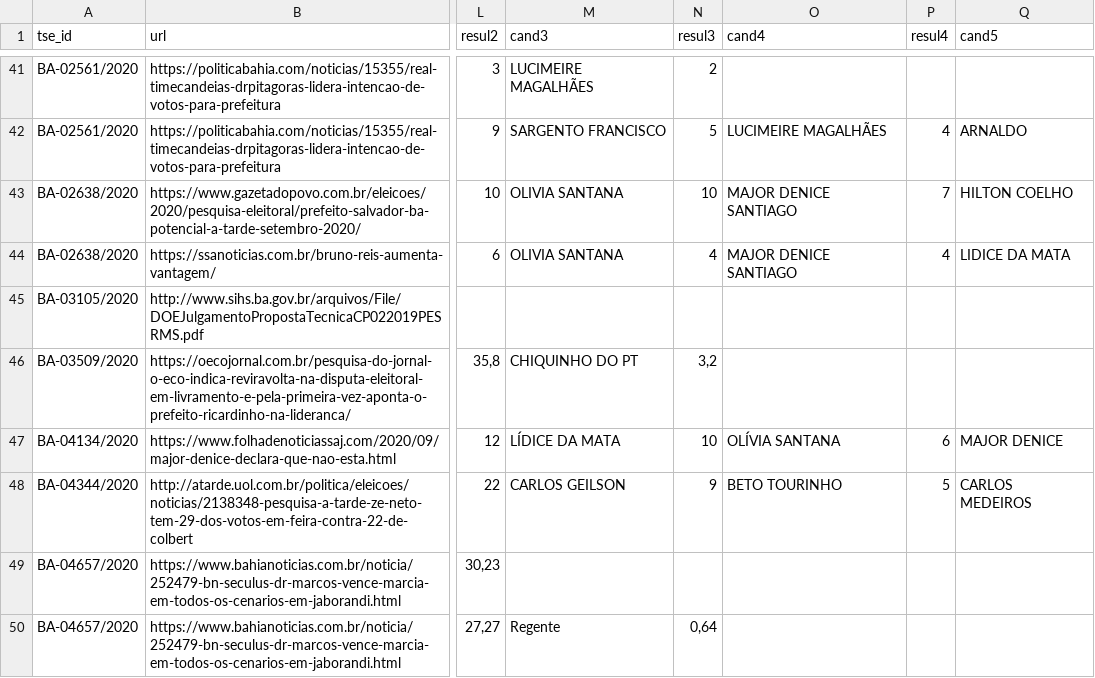
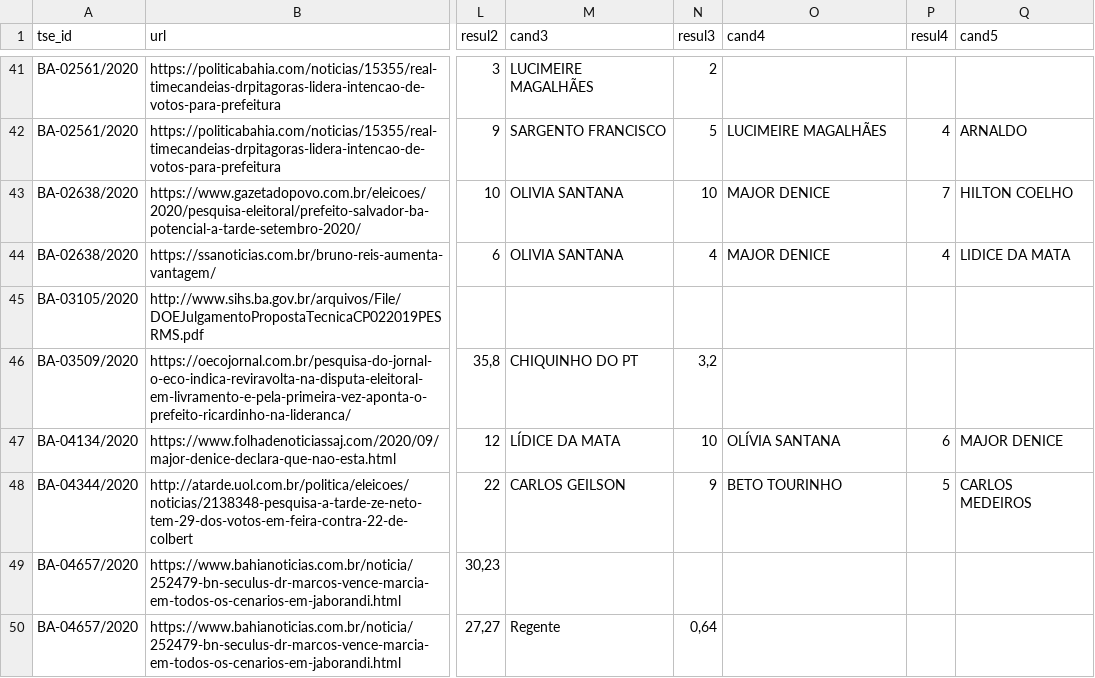
Before and after one commit to pindograma/pesquisas, a CSV file: data/manual-data/manual-2020/leva11_2020.csv, drawn as a sheet; only a part is shown, gaps mark what is left out; the diff names each change by its address in the sheet, - before the commit and + after, or states it on an @@ line.

```diff
--- a/data/manual-data/manual-2020/leva11_2020.csv
+++ b/data/manual-data/manual-2020/leva11_2020.csv
-O43:O44 (cand4): MAJOR DENICE SANTIAGO
+O43:O44 (cand4): MAJOR DENICE
```
Also changed, not shown: data/manual-data/manual-2020/pedro_leva22_2020.csv, data/manual-data/manual-2020/pedro_leva23_2020.csv, 8 other files.
